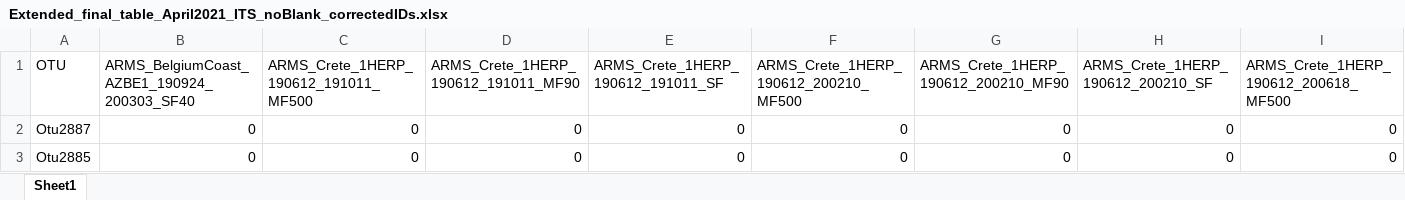
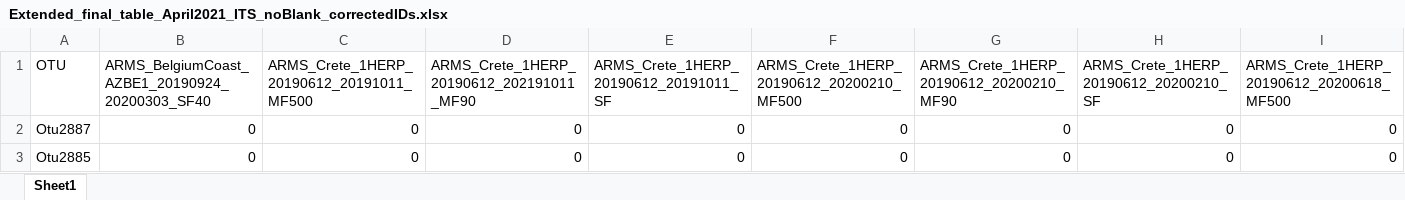
Before and after one commit to arms-mbon/data_workspace, an Excel workbook: analysis_data/from_pema/processing_batch1/taxonomic_assignments/Extended_final_table_April2021_ITS_noBlank_correctedIDs.xlsx, sheet Sheet1, drawn as a sheet; only a part is shown; values as stored, in another font and other column widths than the file's, no borders; the diff covers the shown part only; the diff names each change by its address in the sheet, - before the commit and + after, or states it on an @@ line.

```diff
--- a/analysis_data/from_pema/processing_batch1/taxonomic_assignments/Extended_final_table_April2021_ITS_noBlank_correctedIDs.xlsx (sheet Sheet1)
+++ b/analysis_data/from_pema/processing_batch1/taxonomic_assignments/Extended_final_table_April2021_ITS_noBlank_correctedIDs.xlsx (sheet Sheet1)
-B1: ARMS_BelgiumCoast_AZBE1_190924_200303_SF40
+B1: ARMS_BelgiumCoast_AZBE1_20190924_20200303_SF40
-C1: ARMS_Crete_1HERP_190612_191011_MF500
+C1: ARMS_Crete_1HERP_20190612_20191011_MF500
-D1: ARMS_Crete_1HERP_190612_191011_MF90
+D1: ARMS_Crete_1HERP_20190612_202191011_MF90
-E1: ARMS_Crete_1HERP_190612_191011_SF
+E1: ARMS_Crete_1HERP_20190612_20191011_SF
-F1: ARMS_Crete_1HERP_190612_200210_MF500
+F1: ARMS_Crete_1HERP_20190612_20200210_MF500
-G1: ARMS_Crete_1HERP_190612_200210_MF90
+G1: ARMS_Crete_1HERP_20190612_20200210_MF90
-H1: ARMS_Crete_1HERP_190612_200210_SF
+H1: ARMS_Crete_1HERP_20190612_20200210_SF
-I1: ARMS_Crete_1HERP_190612_200618_MF500
+I1: ARMS_Crete_1HERP_20190612_20200618_MF500
```
Also changed, not shown: 28 edited cells elsewhere in this sheet, analysis_data/from_pema/processing_batch1/taxonomic_assignments/Extended_final_table_July2019_ITS_noBlank_correctedIDs.xlsx.
